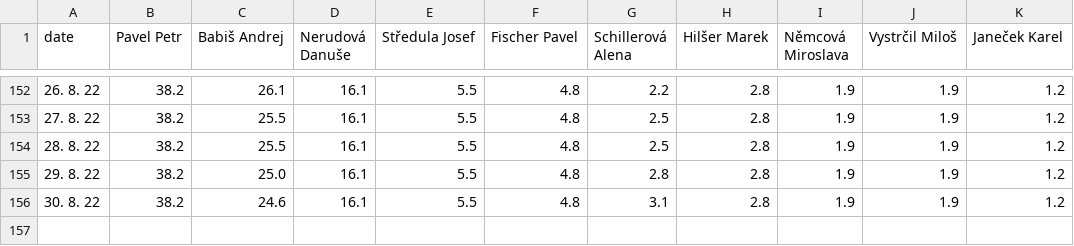
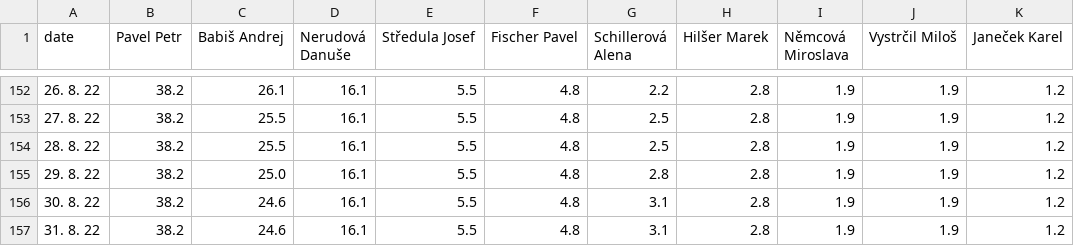
Before and after one commit to michalskop/mandaty-2022, a CSV file: backend/data/president_odds_history.csv, drawn as a sheet; only a part is shown, gaps mark what is left out; the diff names each change by its address in the sheet, - before the commit and + after, or states it on an @@ line.

```diff
--- a/backend/data/president_odds_history.csv
+++ b/backend/data/president_odds_history.csv
+row 157: 31. 8. 22 | 38.2 | 24.6 | 16.1 | 5.5 | 4.8 | 3.1 | 2.8 | 1.9 | 1.9 | 1.2
```
Also changed, not shown: 6 other files.
